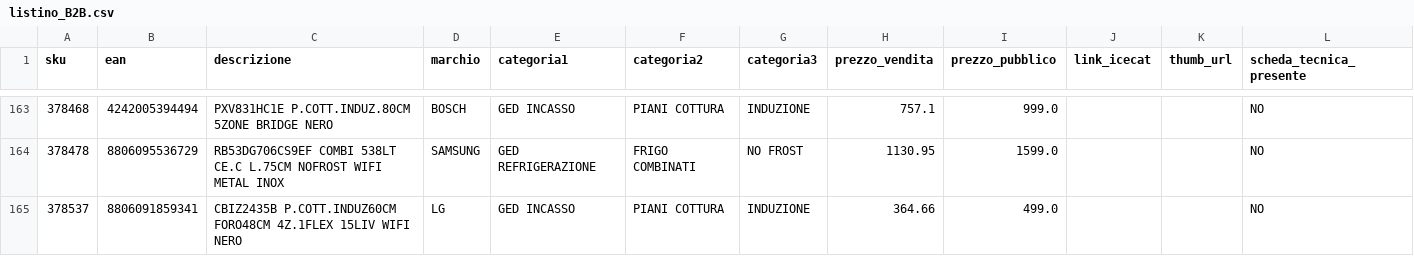
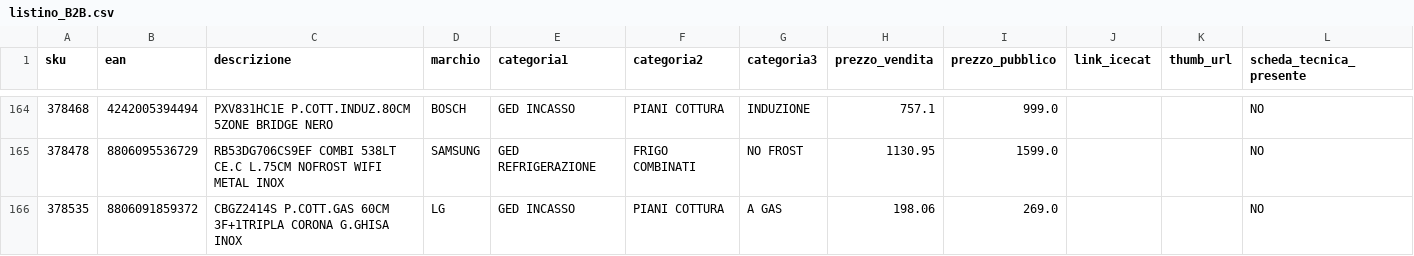
Before and after one commit to el4u-b2b/listino-b2b, a CSV file: listino_B2B.csv, drawn as a sheet; only a part is shown, gaps mark what is left out; the shorter side is filled out with more unchanged rows; the diff covers the shown part only.

```diff
--- a/listino_B2B.csv
+++ b/listino_B2B.csv
@@ -164 +165,2 @@ sku,ean,descrizione,marchio,categoria1,categoria2,categoria3,prezzo_vendita,prez
 378478,8806095536729,RB53DG706CS9EF COMBI 538LT CE.C L.75CM NOFROST WIFI METAL INOX,SAMSUNG,GED REFRIGERAZIONE,FRIGO COMBINATI,NO FROST,1130.95,1599.0,,,NO
+378535,8806091859372,CBGZ2414S P.COTT.GAS 60CM 3F+1TRIPLA CORONA G.GHISA INOX,LG,GED INCASSO,PIANI COTTURA,A GAS,198.06,269.0,,,NO
```
Also changed, not shown: 4 added rows and 4 removed rows elsewhere in this file, 1 other file.
